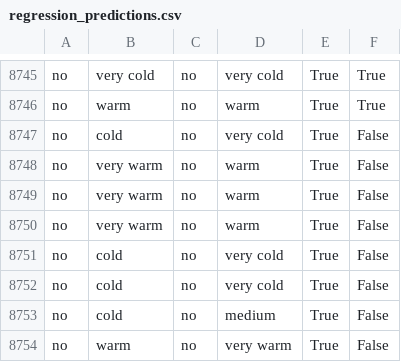
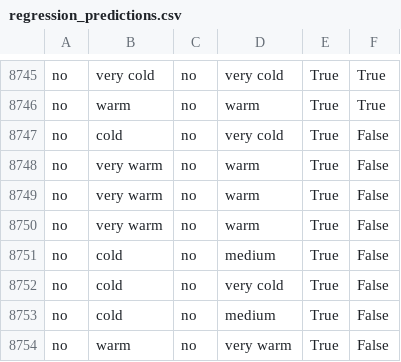
Before and after one commit to DieMalEen/MLG382_AG_CYO_Project, a CSV file: artifacts/regression_predictions.csv, drawn as a sheet; only a part is shown, gaps mark what is left out.

```diff
--- a/artifacts/regression_predictions.csv
+++ b/artifacts/regression_predictions.csv
@@ -8750,3 +8750,3 @@ no,very warm,no,warm,True,False
 no,very warm,no,warm,True,False
-no,cold,no,very cold,True,False
+no,cold,no,medium,True,False
 no,cold,no,very cold,True,False
```
Also changed, not shown: artifacts/xgboost_predictions.csv, 9 other files.
